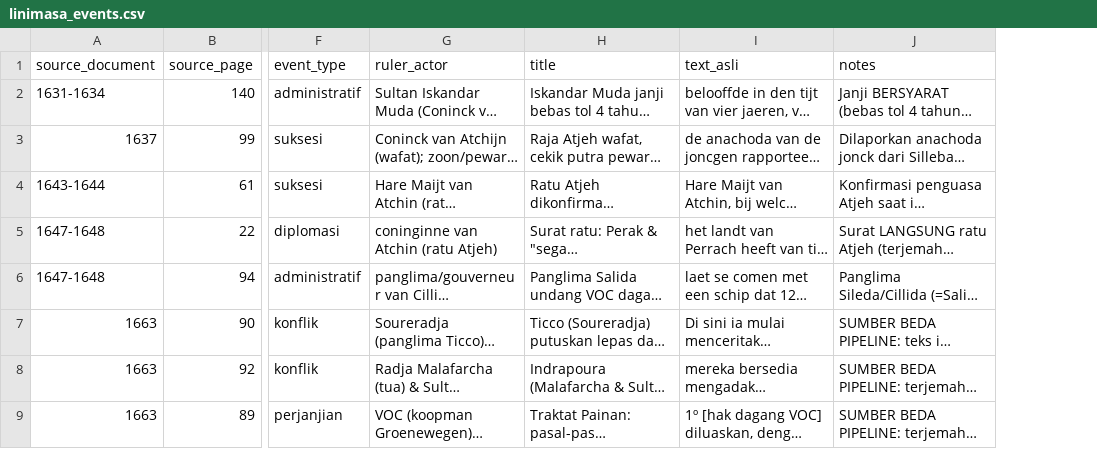
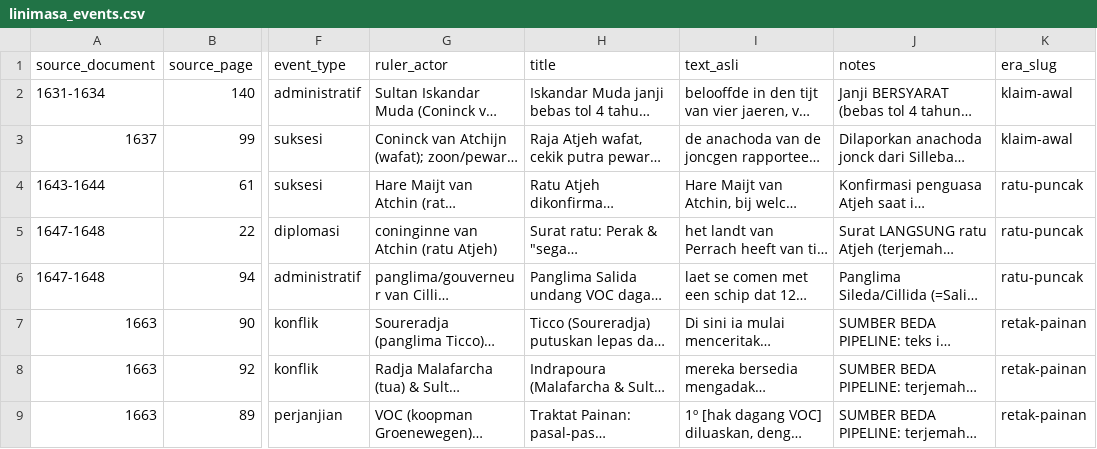
Before and after one commit to mhdikbal/westkust-routes, a CSV file: data/research/linimasa_events.csv, drawn as a sheet; only a part is shown, gaps mark what is left out; long unchanged cells end in …; the diff names each change by its address in the sheet, - before the commit and + after, or states it on an @@ line.

```diff
--- a/data/research/linimasa_events.csv
+++ b/data/research/linimasa_events.csv
+column K (era_slug), rows 2-9: klaim-awal | klaim-awal | ratu-puncak | ratu-puncak | ratu-puncak | retak-painan | retak-painan | retak-painan
```
Also changed, not shown: 10 other files.
